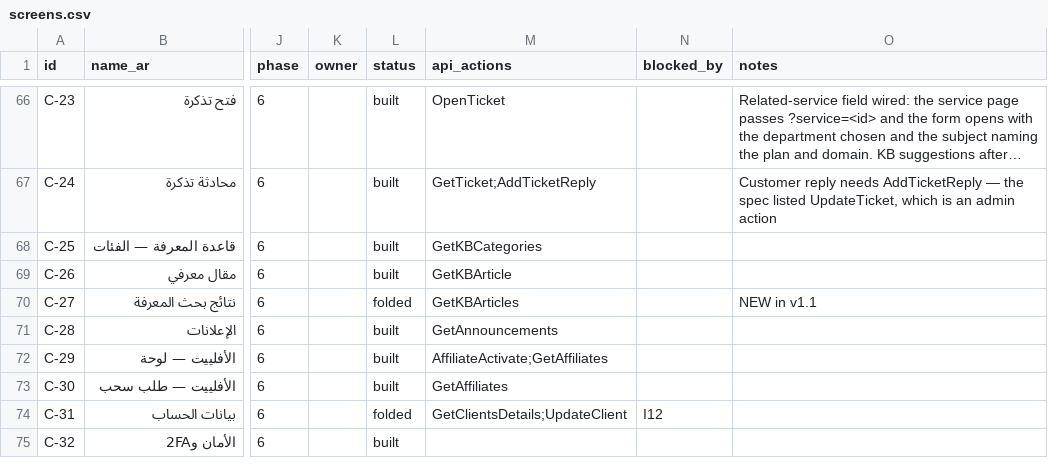
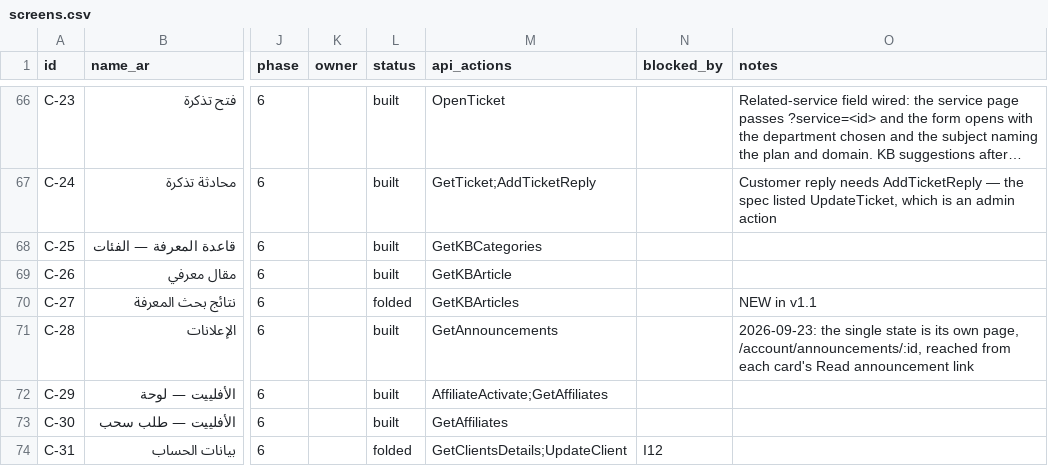
Before and after one commit to YossefElfeel/sws-frontend, a CSV file: inventory/screens.csv, drawn as a sheet; only a part is shown, gaps mark what is left out; the shorter side is filled out with more unchanged rows; long unchanged cells end in …; the diff names each change by its address in the sheet, - before the commit and + after, or states it on an @@ line.

```diff
--- a/inventory/screens.csv
+++ b/inventory/screens.csv
-O71 (notes): (empty)
+O71 (notes): 2026-09-23: the single state is its own page, /account/announcements/:id, reached from each card's Read announcement link
```
Also changed, not shown: 5 other files.
